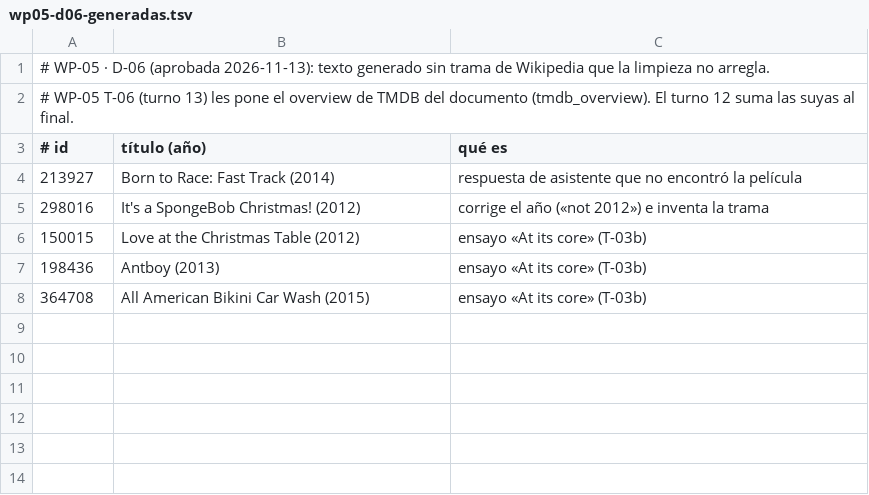
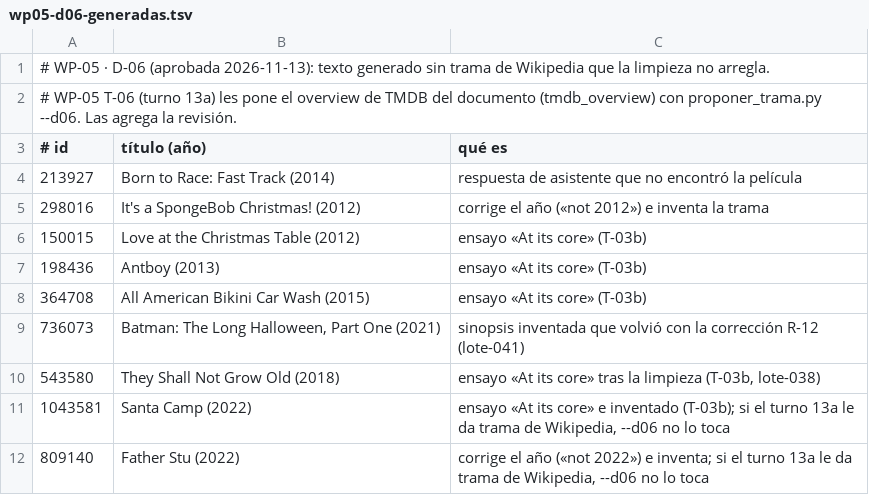
Before and after one commit to bigfito/elastiflix-reloaded, a TSV file: data-quality/hallazgos/listas/wp05-d06-generadas.tsv, drawn as a sheet.

```diff
--- a/data-quality/hallazgos/listas/wp05-d06-generadas.tsv
+++ b/data-quality/hallazgos/listas/wp05-d06-generadas.tsv
@@ -1,3 +1,3 @@
 # WP-05 · D-06 (aprobada 2026-11-13): texto generado sin trama de Wikipedia que la limpieza no arregla.
-# WP-05 T-06 (turno 13) les pone el overview de TMDB del documento (tmdb_overview). El turno 12 suma las suyas al final.
+# WP-05 T-06 (turno 13a) les pone el overview de TMDB del documento (tmdb_overview) con proponer_trama.py --d06. Las agrega la revisión.
 # id	título (año)	qué es
@@ -8 +8,5 @@
 364708	All American Bikini Car Wash (2015)	ensayo «At its core» (T-03b)
+736073	Batman: The Long Halloween, Part One (2021)	sinopsis inventada que volvió con la corrección R-12 (lote-041)
+543580	They Shall Not Grow Old (2018)	ensayo «At its core» tras la limpieza (T-03b, lote-038)
+1043581	Santa Camp (2022)	ensayo «At its core» e inventado (T-03b); si el turno 13a le da trama de Wikipedia, --d06 no lo toca
+809140	Father Stu (2022)	corrige el año («not 2022») e inventa; si el turno 13a le da trama de Wikipedia, --d06 no lo toca
```
Also changed, not shown: 1 other file.
